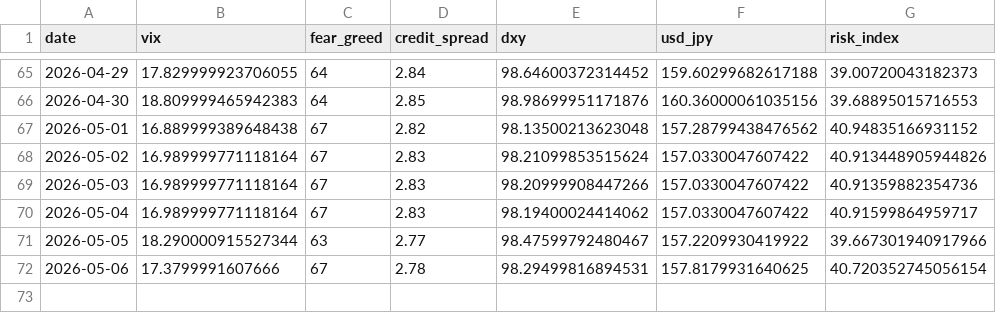
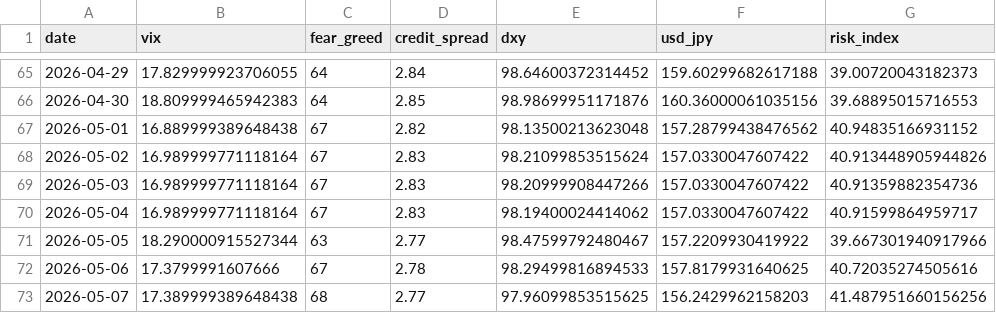
Before and after one commit to actionk-dev/risk-dashboard, a CSV file: risk_history.csv, drawn as a sheet; only a part is shown, gaps mark what is left out.

```diff
--- a/risk_history.csv
+++ b/risk_history.csv
@@ -71,2 +71,3 @@ date,vix,fear_greed,credit_spread,dxy,usd_jpy,risk_index
 2026-05-05,18.290000915527344,63,2.77,98.47599792480467,157.2209930419922,39.667301940917966
-2026-05-06,17.3799991607666,67,2.78,98.29499816894531,157.8179931640625,40.720352745056154
+2026-05-06,17.3799991607666,67,2.78,98.29499816894533,157.8179931640625,40.72035274505616
+2026-05-07,17.389999389648438,68,2.77,97.96099853515625,156.2429962158203,41.487951660156256
```
